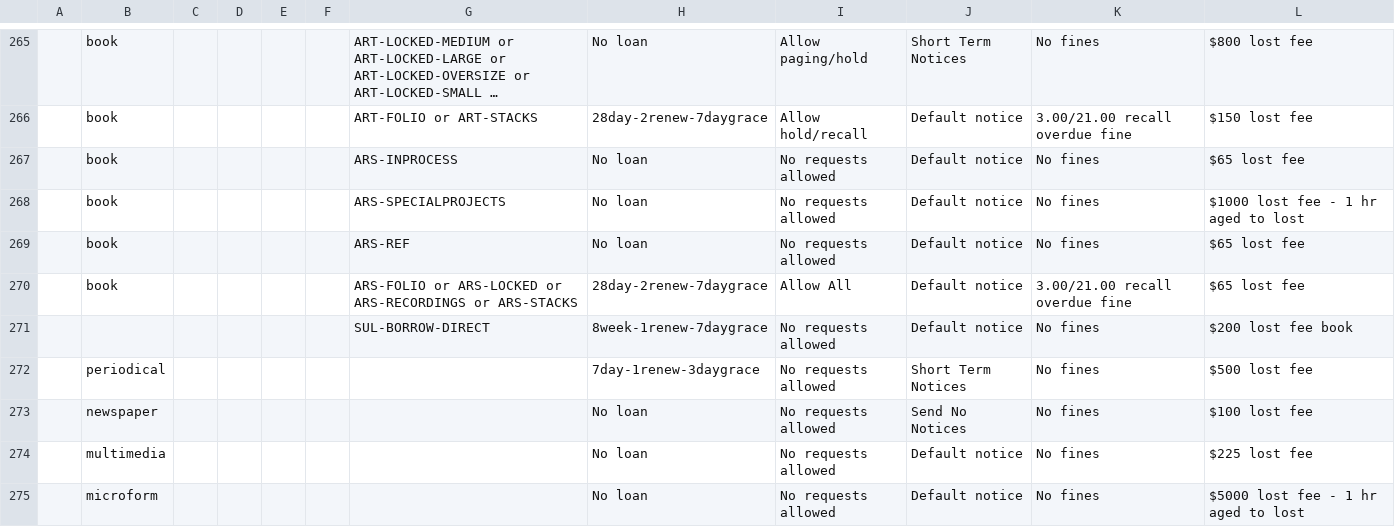
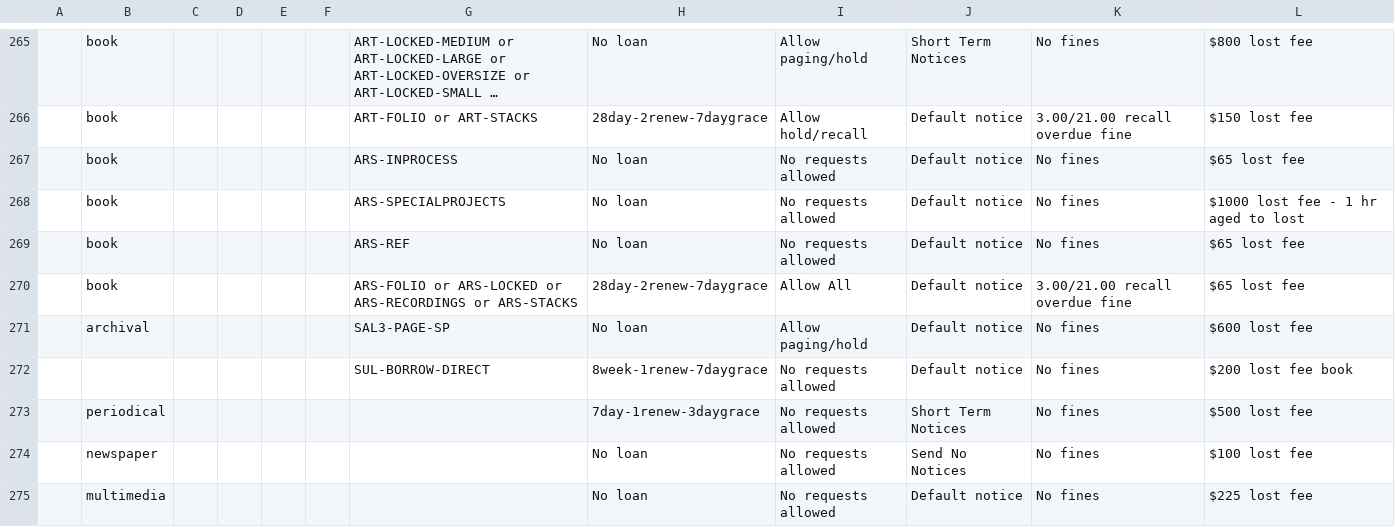
Before and after one commit to dev-wizard85/SearchWorks, a CSV file: config/folio/circulation_rules.csv, drawn as a sheet; only a part is shown, gaps mark what is left out; the shorter side is filled out with more unchanged rows; long unchanged cells end in …; the diff names each change by its address in the sheet, - before the commit and + after, or states it on an @@ line.

```diff
--- a/config/folio/circulation_rules.csv
+++ b/config/folio/circulation_rules.csv
+row 271:  | archival |  |  |  |  | SAL3-PAGE-SP | No loan | Allow paging/hold | Default notice | No fines | $600 lost fee
```
Also changed, not shown: config/folio/locations.csv, 3 other files.
